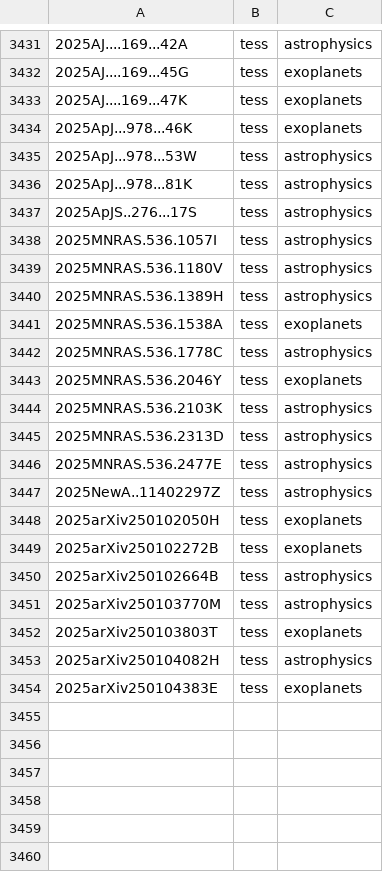
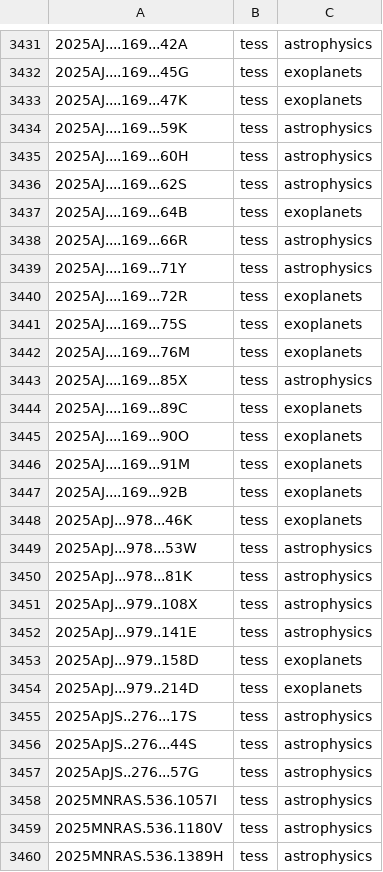
Before and after one commit to tessgi/tpub, a CSV file: data/tpub-export.csv, drawn as a sheet; only a part is shown, gaps mark what is left out; the shorter side is filled out with more unchanged rows; the diff covers the shown part only.

```diff
--- a/data/tpub-export.csv
+++ b/data/tpub-export.csv
@@ -3433,2 +3433,16 @@
 2025AJ....169...47K,tess,exoplanets
+2025AJ....169...59K,tess,astrophysics
+2025AJ....169...60H,tess,astrophysics
+2025AJ....169...62S,tess,astrophysics
+2025AJ....169...64B,tess,exoplanets
+2025AJ....169...66R,tess,astrophysics
+2025AJ....169...71Y,tess,astrophysics
+2025AJ....169...72R,tess,exoplanets
+2025AJ....169...75S,tess,exoplanets
+2025AJ....169...76M,tess,exoplanets
+2025AJ....169...85X,tess,astrophysics
+2025AJ....169...89C,tess,exoplanets
+2025AJ....169...90O,tess,exoplanets
+2025AJ....169...91M,tess,exoplanets
+2025AJ....169...92B,tess,exoplanets
 2025ApJ...978...46K,tess,exoplanets
@@ -3436,3 +3450,9 @@
 2025ApJ...978...81K,tess,astrophysics
+2025ApJ...979..108X,tess,astrophysics
+2025ApJ...979..141E,tess,astrophysics
+2025ApJ...979..158D,tess,exoplanets
+2025ApJ...979..214D,tess,exoplanets
 2025ApJS..276...17S,tess,astrophysics
+2025ApJS..276...44S,tess,astrophysics
+2025ApJS..276...57G,tess,astrophysics
 2025MNRAS.536.1057I,tess,astrophysics
```
Also changed, not shown: 16 added rows elsewhere in this file, 1 other file.
